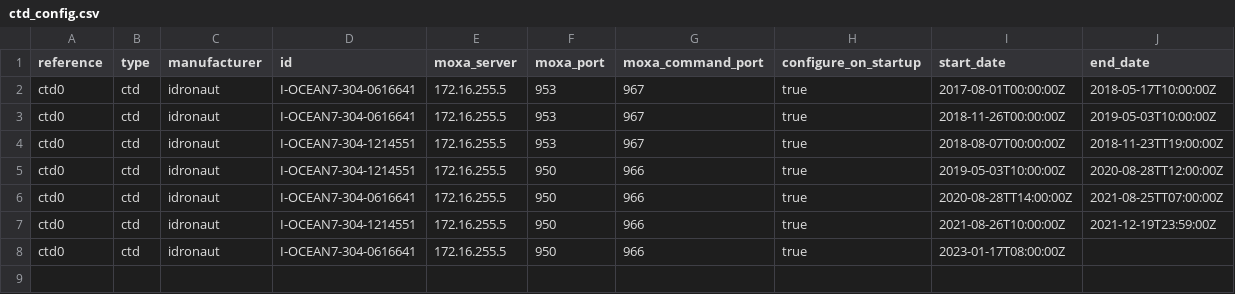
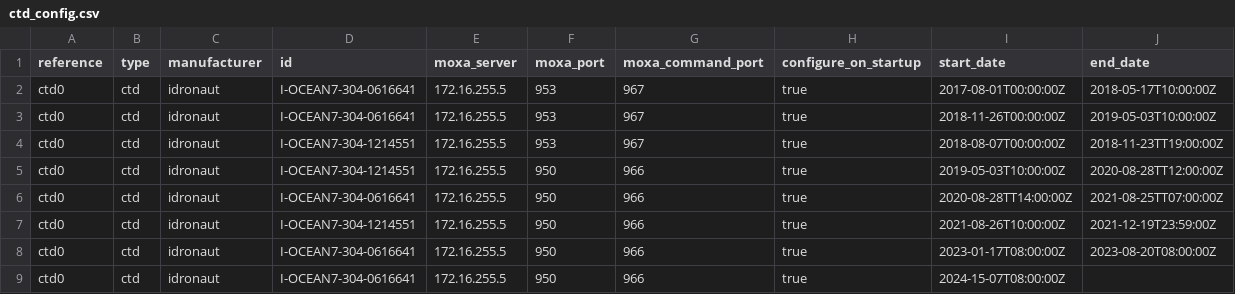
Before and after one commit to IrishMarineInstitute/uwobs, a CSV file: common/apps/ctd_config.csv, drawn as a sheet.

Commit message:
Update ctd_config.csv
updated for July 15th Observatory Deployment

```diff
--- a/common/apps/ctd_config.csv
+++ b/common/apps/ctd_config.csv
@@ -7,2 +7,3 @@ ctd0,ctd,idronaut,I-OCEAN7-304-0616641,172.16.255.5,950,966,true,2020-08-28TT14:
 ctd0,ctd,idronaut,I-OCEAN7-304-1214551,172.16.255.5,950,966,true,2021-08-26T10:00:00Z,2021-12-19T23:59:00Z
-ctd0,ctd,idronaut,I-OCEAN7-304-0616641,172.16.255.5,950,966,true,2023-01-17T08:00:00Z,
+ctd0,ctd,idronaut,I-OCEAN7-304-0616641,172.16.255.5,950,966,true,2023-01-17T08:00:00Z,2023-08-20T08:00:00Z
+ctd0,ctd,idronaut,I-OCEAN7-304-0616641,172.16.255.5,950,966,true,2024-15-07T08:00:00Z,
```
